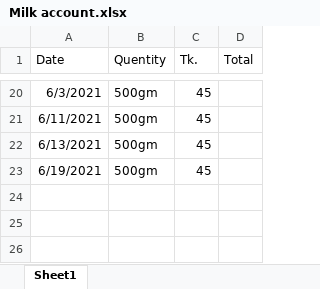
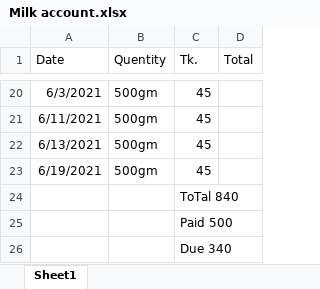
Before and after one commit to jahin44/Home-Accounts, an Excel workbook: Milk account.xlsx, sheet Sheet1, drawn as a sheet; only a part is shown, gaps mark what is left out; values as stored, in another font and other column widths than the file's, no borders; the diff names each change by its address in the sheet, - before the commit and + after, or states it on an @@ line.

Commit message:
Milk account.xlsx

```diff
--- a/Milk account.xlsx (sheet Sheet1)
+++ b/Milk account.xlsx (sheet Sheet1)
+row 24:  |  | ToTal 840
+row 25:  |  | Paid 500
+row 26:  |  | Due 340
```
